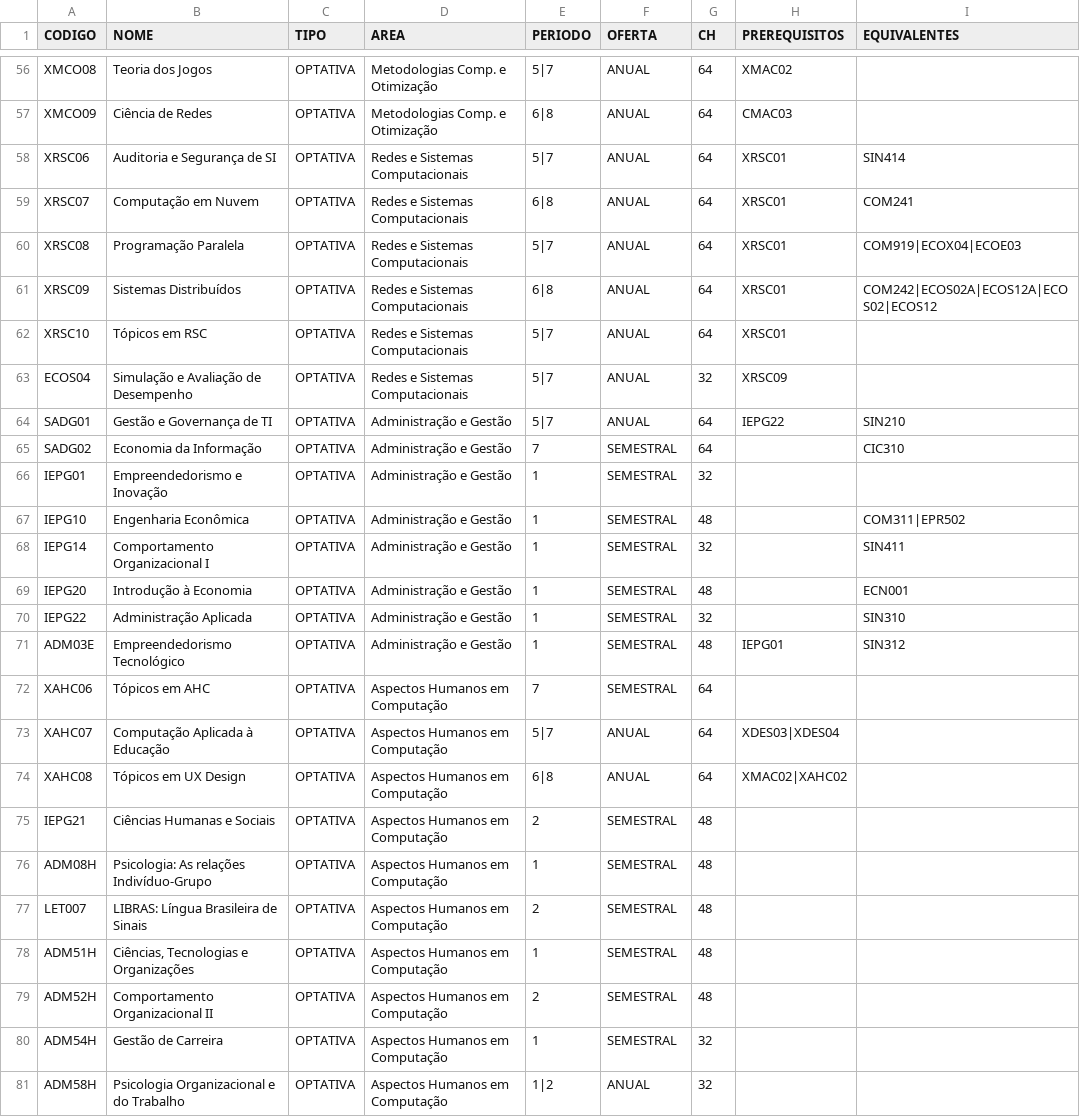
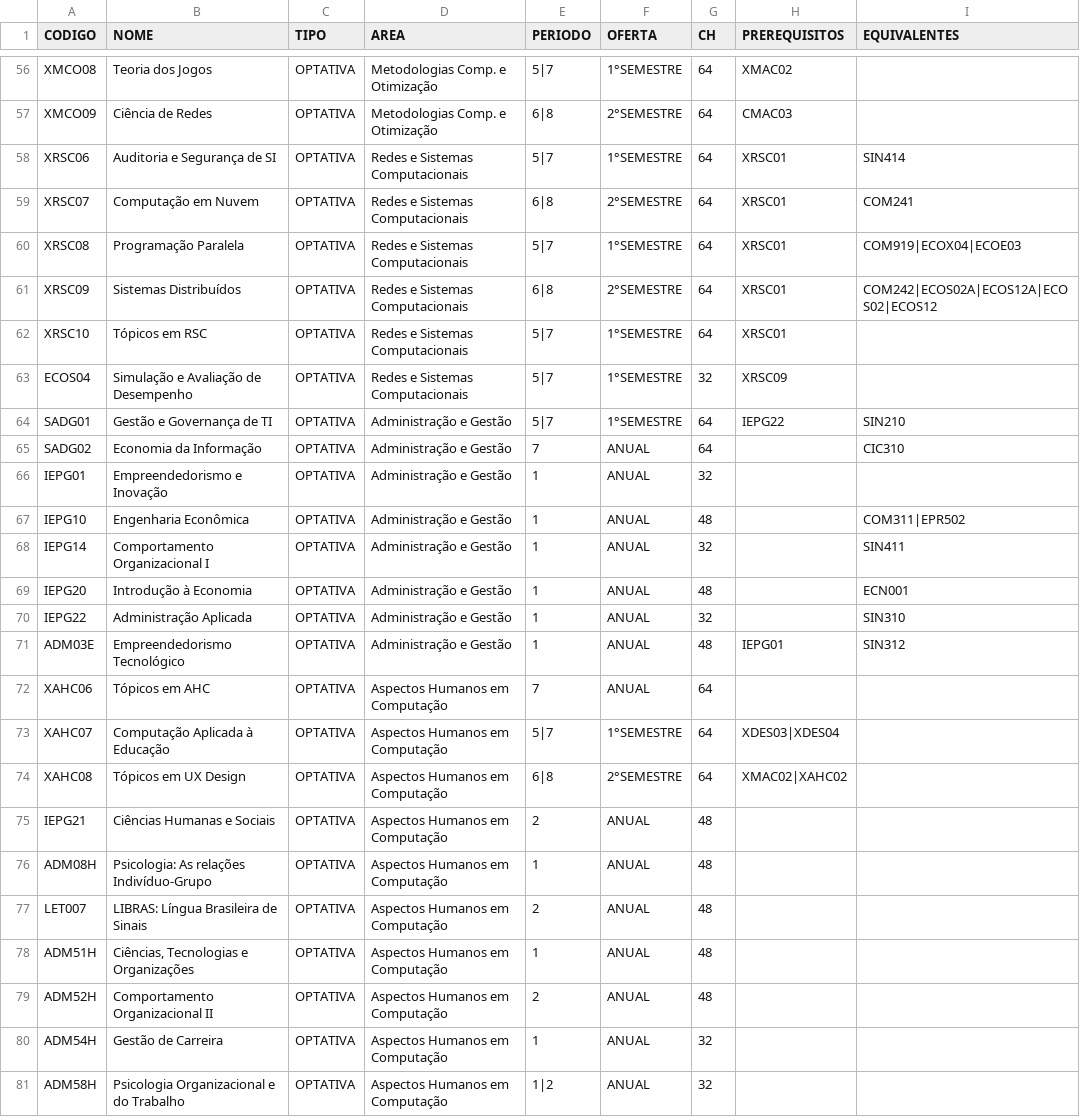
Before and after one commit to JoaoPedroGarciaTorezan/Trabalho-de-Grafos, a CSV file: curriculo_cco.csv, drawn as a sheet; only a part is shown, gaps mark what is left out; the diff covers the shown part only; the diff names each change by its address in the sheet, - before the commit and + after, or states it on an @@ line.

```diff
--- a/curriculo_cco.csv
+++ b/curriculo_cco.csv
-F56 (OFERTA): ANUAL
+F56 (OFERTA): 1°SEMESTRE
-F57 (OFERTA): ANUAL
+F57 (OFERTA): 2°SEMESTRE
-F58 (OFERTA): ANUAL
+F58 (OFERTA): 1°SEMESTRE
-F59 (OFERTA): ANUAL
+F59 (OFERTA): 2°SEMESTRE
-F60 (OFERTA): ANUAL
+F60 (OFERTA): 1°SEMESTRE
-F61 (OFERTA): ANUAL
+F61 (OFERTA): 2°SEMESTRE
-F62:F64 (OFERTA): ANUAL
+F62:F64 (OFERTA): 1°SEMESTRE
-F65:F72 (OFERTA): SEMESTRAL
+F65:F72 (OFERTA): ANUAL
-F73 (OFERTA): ANUAL
+F73 (OFERTA): 1°SEMESTRE
-F74 (OFERTA): ANUAL
+F74 (OFERTA): 2°SEMESTRE
-F75:F80 (OFERTA): SEMESTRAL
+F75:F80 (OFERTA): ANUAL
```
Also changed, not shown: 51 edited cells elsewhere in this file, 1 other file.
